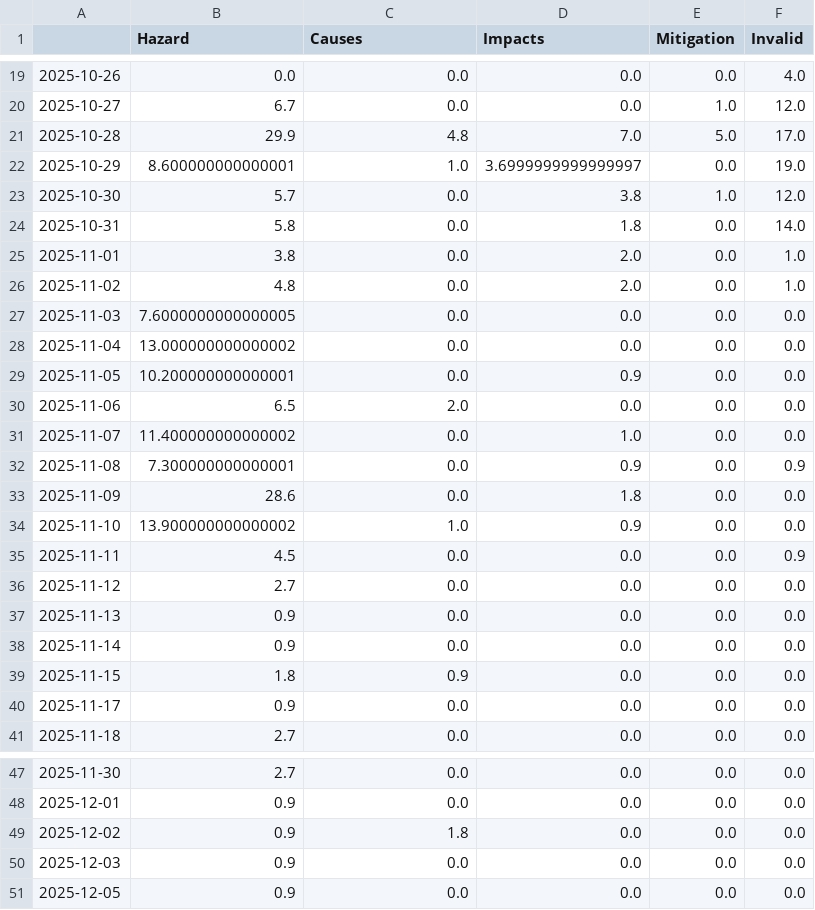
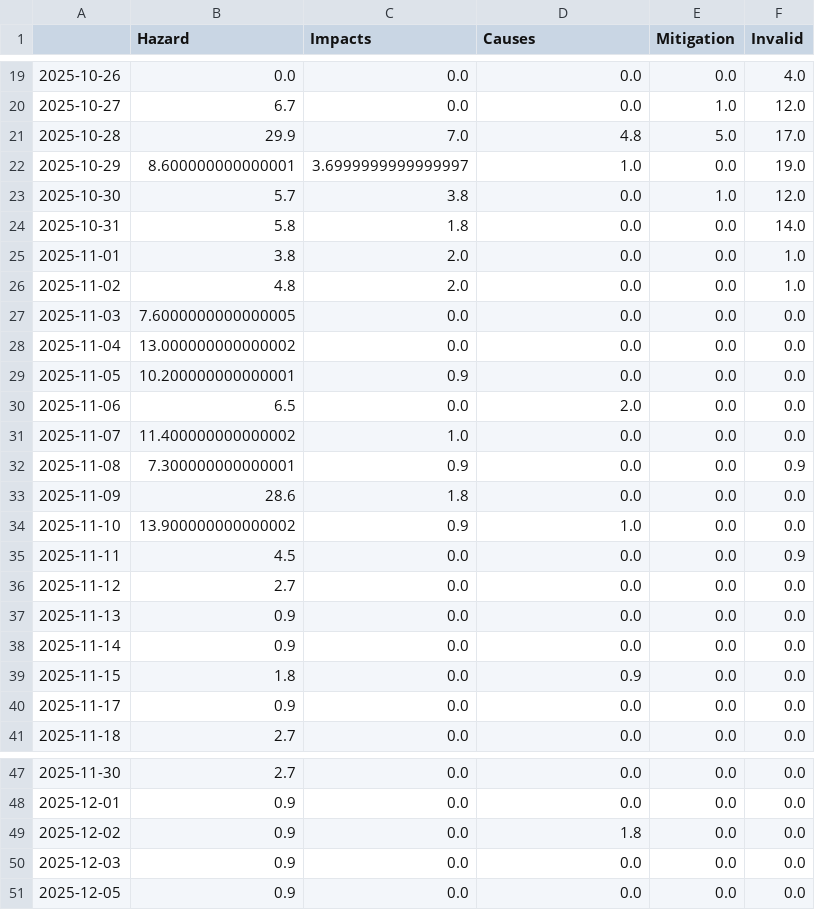
Before and after one commit to liese97-news/HurricaneIsComing, a CSV file: csv/topics_date.csv, drawn as a sheet; only a part is shown, gaps mark what is left out; the diff names each change by its address in the sheet, - before the commit and + after, or states it on an @@ line.

```diff
--- a/csv/topics_date.csv
+++ b/csv/topics_date.csv
-C1: Causes
+C1: Impacts
-D1: Impacts
+D1: Causes
-C21 (Impacts): 4.8
+C21 (Impacts): 7.0
-D21 (Causes): 7.0
+D21 (Causes): 4.8
-C22 (Impacts): 1.0
+C22 (Impacts): 3.6999999999999997
-D22 (Causes): 3.6999999999999997
+D22 (Causes): 1.0
-C23 (Impacts): 0.0
+C23 (Impacts): 3.8
-D23 (Causes): 3.8
+D23 (Causes): 0.0
-C24 (Impacts): 0.0
+C24 (Impacts): 1.8
-D24 (Causes): 1.8
+D24 (Causes): 0.0
-C25:C26 (Impacts): 0.0
+C25:C26 (Impacts): 2.0
-D25:D26 (Causes): 2.0
+D25:D26 (Causes): 0.0
-C29 (Impacts): 0.0
+C29 (Impacts): 0.9
-D29 (Causes): 0.9
+D29 (Causes): 0.0
-C30 (Impacts): 2.0
+C30 (Impacts): 0.0
-D30 (Causes): 0.0
+D30 (Causes): 2.0
-C31 (Impacts): 0.0
+C31 (Impacts): 1.0
-D31 (Causes): 1.0
+D31 (Causes): 0.0
-C32 (Impacts): 0.0
+C32 (Impacts): 0.9
-D32 (Causes): 0.9
+D32 (Causes): 0.0
-C33 (Impacts): 0.0
+C33 (Impacts): 1.8
-D33 (Causes): 1.8
+D33 (Causes): 0.0
-C34 (Impacts): 1.0
+C34 (Impacts): 0.9
-D34 (Causes): 0.9
+D34 (Causes): 1.0
-C39 (Impacts): 0.9
+C39 (Impacts): 0.0
-D39 (Causes): 0.0
+D39 (Causes): 0.9
-C49 (Impacts): 1.8
+C49 (Impacts): 0.0
-D49 (Causes): 0.0
+D49 (Causes): 1.8
```
Also changed, not shown: 8 other files.
